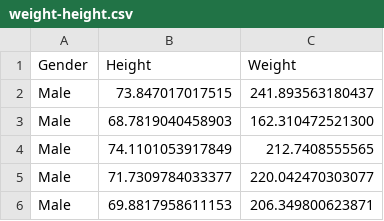
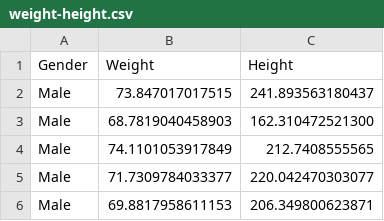
Before and after one commit to Seo-A-Nam/kau_data_science, a CSV file: 3rd_hw/weight-height.csv, drawn as a sheet; only a part is shown.

```diff
--- a/3rd_hw/weight-height.csv
+++ b/3rd_hw/weight-height.csv
@@ -1,2 +1,2 @@
-"Gender","Height","Weight"
+"Gender","Weight","Height"
 "Male",73.847017017515,241.893563180437
```
